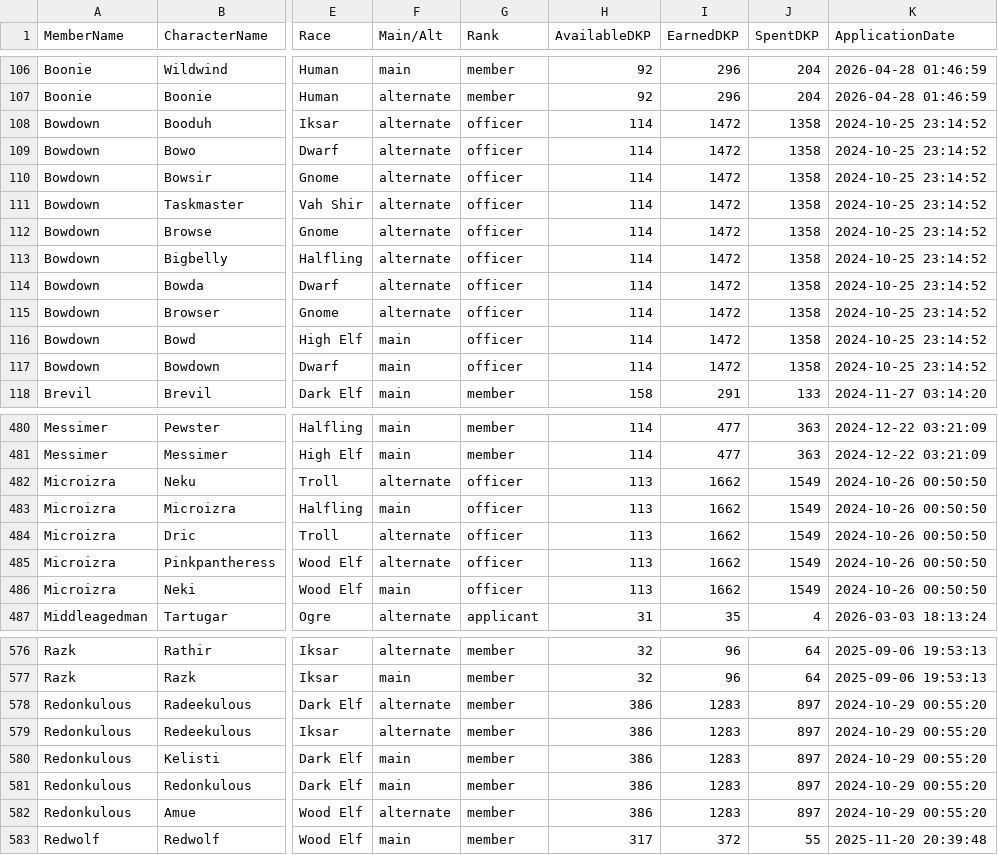
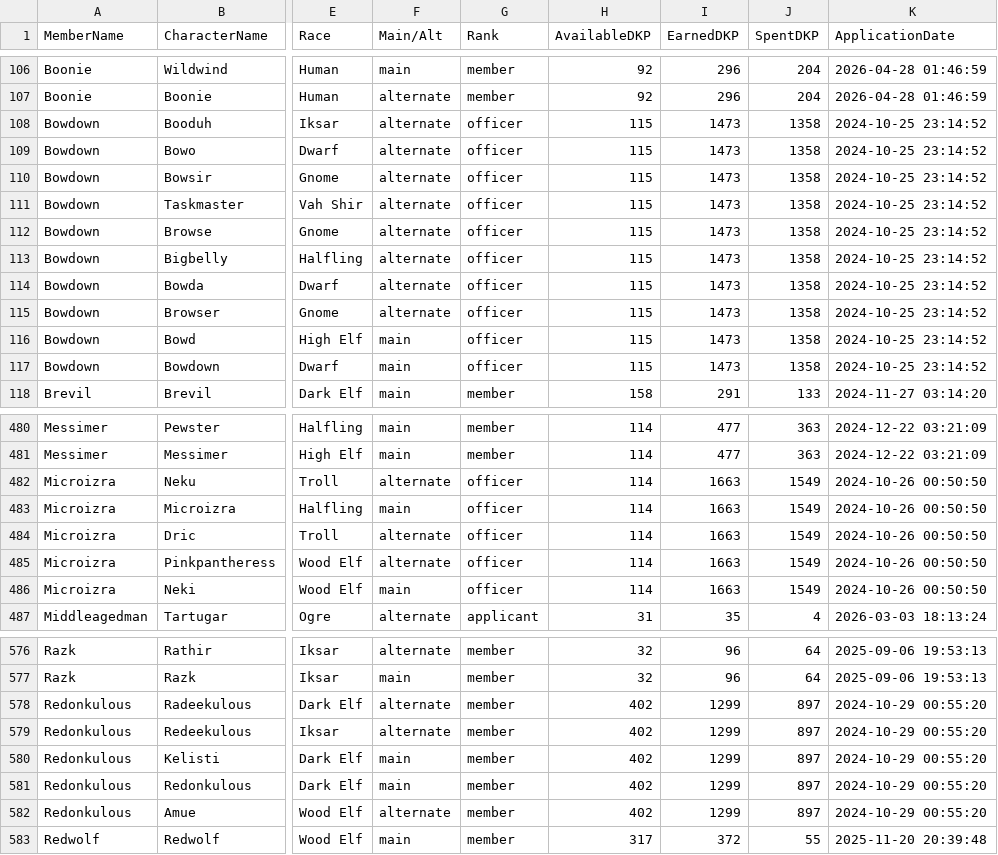
Before and after one commit to Larcen22/Axiom-DKP2, a CSV file: roster-export.csv, drawn as a sheet; only a part is shown, gaps mark what is left out; the diff covers the shown part only; the diff names each change by its address in the sheet, - before the commit and + after, or states it on an @@ line.

Commit message:
Auto data sync: raids.json, roster-export.csv, transactions.json, users.json (2026-10-14 04:51 UTC)

```diff
--- a/roster-export.csv
+++ b/roster-export.csv
-H108:H117 (AvailableDKP): 114
+H108:H117 (AvailableDKP): 115
-I108:I117 (EarnedDKP): 1472
+I108:I117 (EarnedDKP): 1473
-H482:H486 (AvailableDKP): 113
+H482:H486 (AvailableDKP): 114
-I482:I486 (EarnedDKP): 1662
+I482:I486 (EarnedDKP): 1663
-H578:H582 (AvailableDKP): 386
+H578:H582 (AvailableDKP): 402
-I578:I582 (EarnedDKP): 1283
+I578:I582 (EarnedDKP): 1299
```
Also changed, not shown: 6 edited cells elsewhere in this file, 3 other files.
